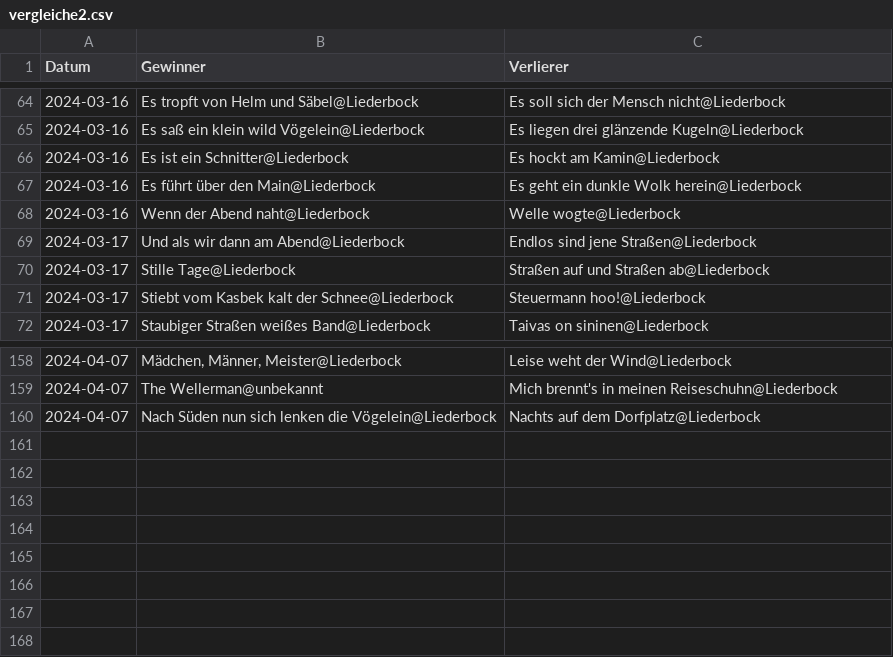
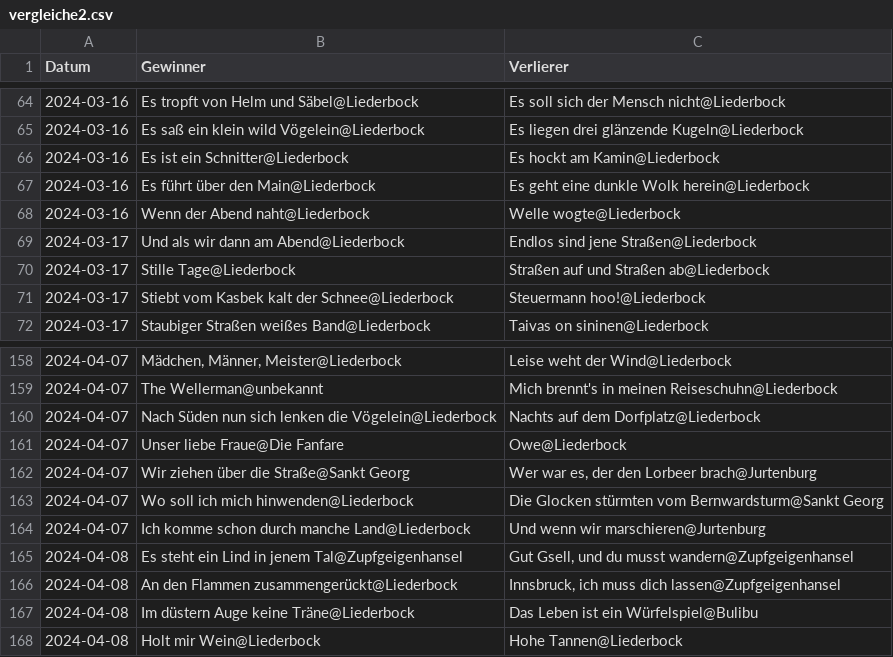
Before and after one commit to Famondir/trueskill-music-ranking, a CSV file: trueskill_tt/vergleiche2.csv, drawn as a sheet; only a part is shown, gaps mark what is left out.

Commit message:
Can exclude songs from rating but include in overview so all songs can be added to data base with pictures.

```diff
--- a/trueskill_tt/vergleiche2.csv
+++ b/trueskill_tt/vergleiche2.csv
@@ -66,3 +66,3 @@ Datum,Gewinner,Verlierer
 2024-03-16,Es ist ein Schnitter@Liederbock,Es hockt am Kamin@Liederbock
-2024-03-16,Es führt über den Main@Liederbock,Es geht ein dunkle Wolk herein@Liederbock
+2024-03-16,Es führt über den Main@Liederbock,Es geht eine dunkle Wolk herein@Liederbock
 2024-03-16,Wenn der Abend naht@Liederbock,Welle wogte@Liederbock
@@ -160 +160,9 @@ Datum,Gewinner,Verlierer
 2024-04-07,Nach Süden nun sich lenken die Vögelein@Liederbock,Nachts auf dem Dorfplatz@Liederbock
+2024-04-07,Unser liebe Fraue@Die Fanfare,Owe@Liederbock
+2024-04-07,Wir ziehen über die Straße@Sankt Georg,"Wer war es, der den Lorbeer brach@Jurtenburg"
+2024-04-07,Wo soll ich mich hinwenden@Liederbock,Die Glocken stürmten vom Bernwardsturm@Sankt Georg
+2024-04-07,Ich komme schon durch manche Land@Liederbock,Und wenn wir marschieren@Jurtenburg
+2024-04-08,Es steht ein Lind in jenem Tal@Zupfgeigenhansel,"Gut Gsell, und du musst wandern@Zupfgeigenhansel"
+2024-04-08,An den Flammen zusammengerückt@Liederbock,"Innsbruck, ich muss dich lassen@Zupfgeigenhansel"
+2024-04-08,Im düstern Auge keine Träne@Liederbock,Das Leben ist ein Würfelspiel@Bulibu
+2024-04-08,Holt mir Wein@Liederbock,Hohe Tannen@Liederbock
```
Also changed, not shown: songdata/doppelbock.csv, songdata/liederbock.csv, 11 other files.
